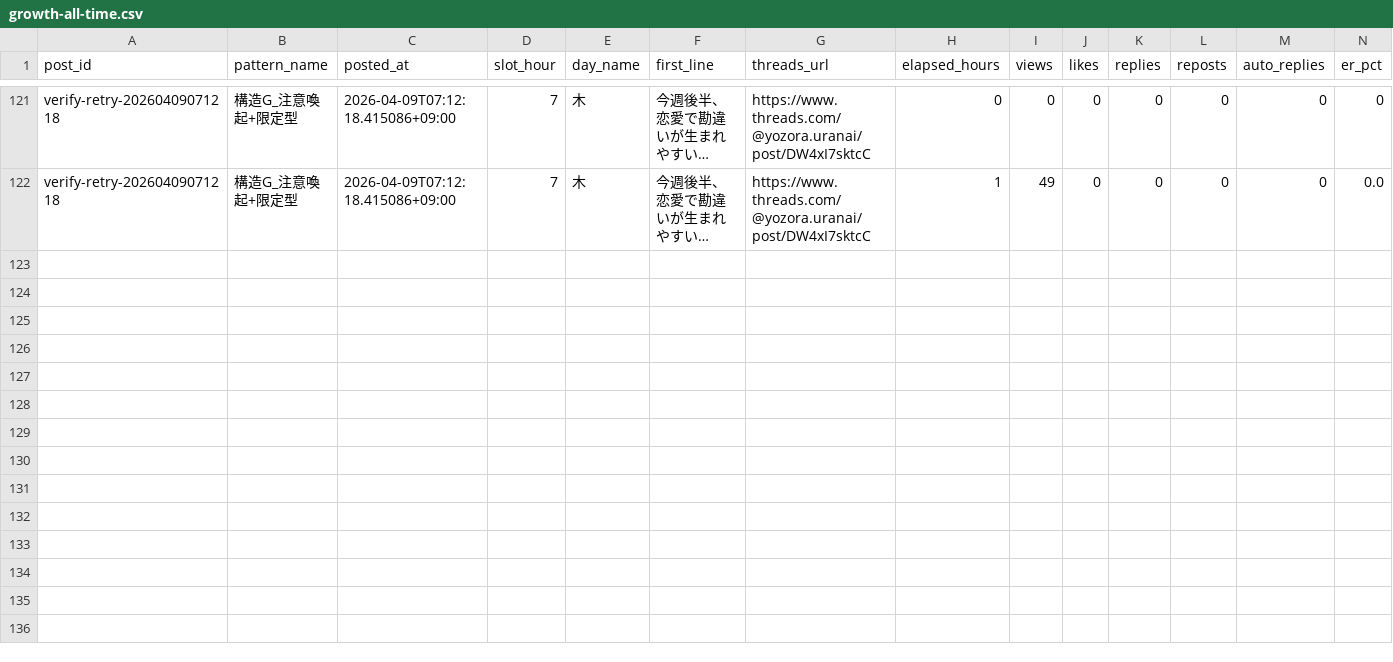
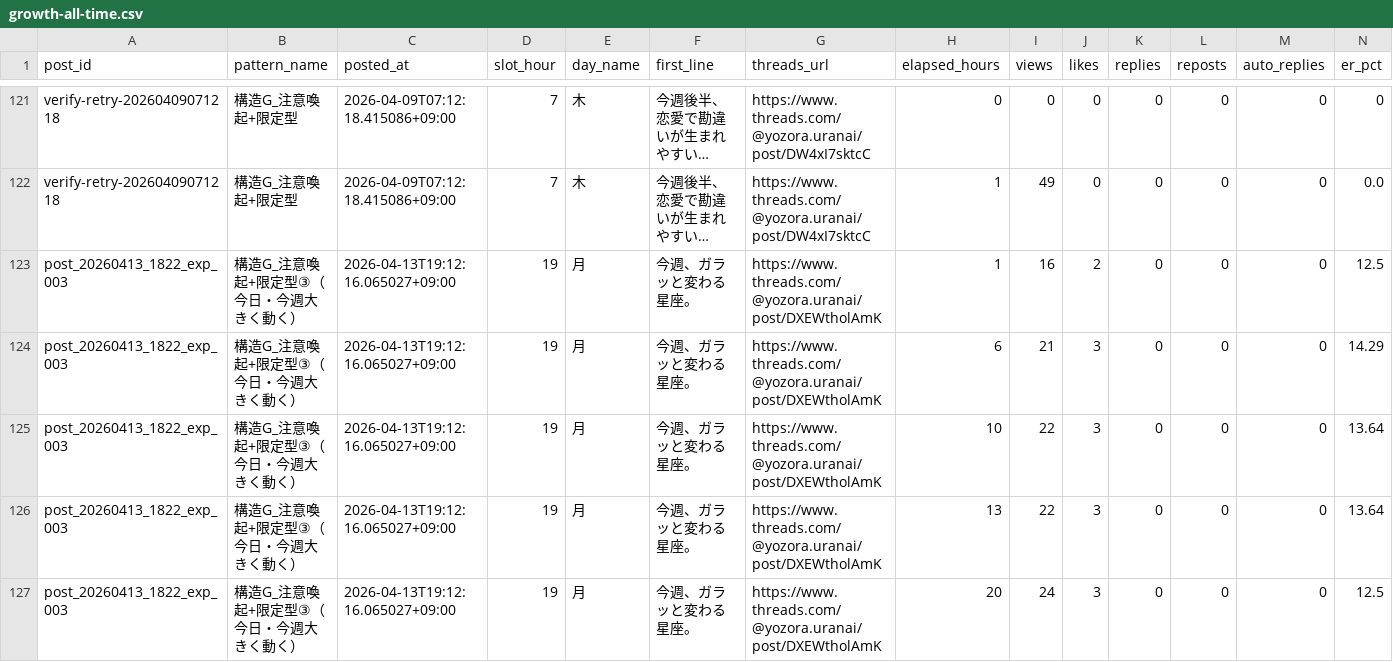
Before and after one commit to fkgyou2019/yozora-uranai-bot, a CSV file: state/reports/growth-all-time.csv, drawn as a sheet; only a part is shown, gaps mark what is left out; long unchanged cells end in …; rows hold the shown columns only; the diff names each change by its address in the sheet, - before the commit and + after, or states it on an @@ line.

```diff
--- a/state/reports/growth-all-time.csv
+++ b/state/reports/growth-all-time.csv
+row 123: post_20260413_1822_exp_003 | 構造G_注意喚起+限定型③（今日・今週大きく動く） | 2026-04-13T19:12:16.065027+09:00 | 19 | 月 | 今週、ガラッと変わる星座。 | https://www.threads.com/@yozora.uranai/post/DXEWtholAmK | 1 | 16 | 2 | 0 | 0 | 0 | 12.5
+row 124: post_20260413_1822_exp_003 | 構造G_注意喚起+限定型③（今日・今週大きく動く） | 2026-04-13T19:12:16.065027+09:00 | 19 | 月 | 今週、ガラッと変わる星座。 | https://www.threads.com/@yozora.uranai/post/DXEWtholAmK | 6 | 21 | 3 | 0 | 0 | 0 | 14.29
+row 125: post_20260413_1822_exp_003 | 構造G_注意喚起+限定型③（今日・今週大きく動く） | 2026-04-13T19:12:16.065027+09:00 | 19 | 月 | 今週、ガラッと変わる星座。 | https://www.threads.com/@yozora.uranai/post/DXEWtholAmK | 10 | 22 | 3 | 0 | 0 | 0 | 13.64
+row 126: post_20260413_1822_exp_003 | 構造G_注意喚起+限定型③（今日・今週大きく動く） | 2026-04-13T19:12:16.065027+09:00 | 19 | 月 | 今週、ガラッと変わる星座。 | https://www.threads.com/@yozora.uranai/post/DXEWtholAmK | 13 | 22 | 3 | 0 | 0 | 0 | 13.64
+row 127: post_20260413_1822_exp_003 | 構造G_注意喚起+限定型③（今日・今週大きく動く） | 2026-04-13T19:12:16.065027+09:00 | 19 | 月 | 今週、ガラッと変わる星座。 | https://www.threads.com/@yozora.uranai/post/DXEWtholAmK | 20 | 24 | 3 | 0 | 0 | 0 | 12.5
```
Also changed, not shown: state/reports/growth-2026-04.csv, 3 other files.
